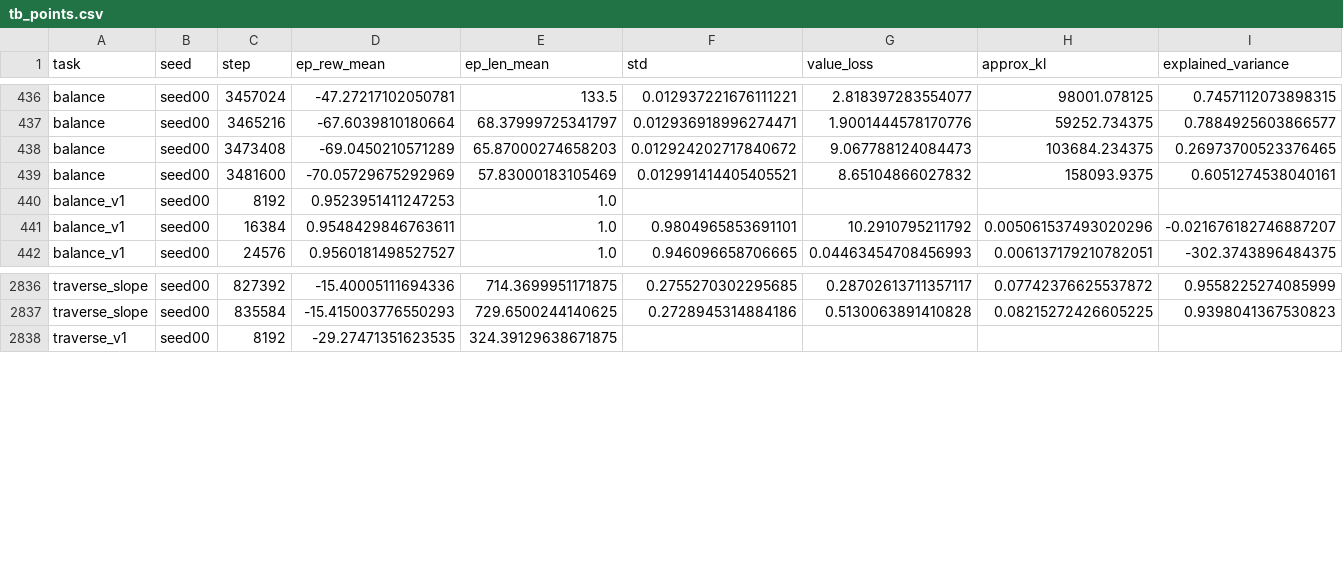
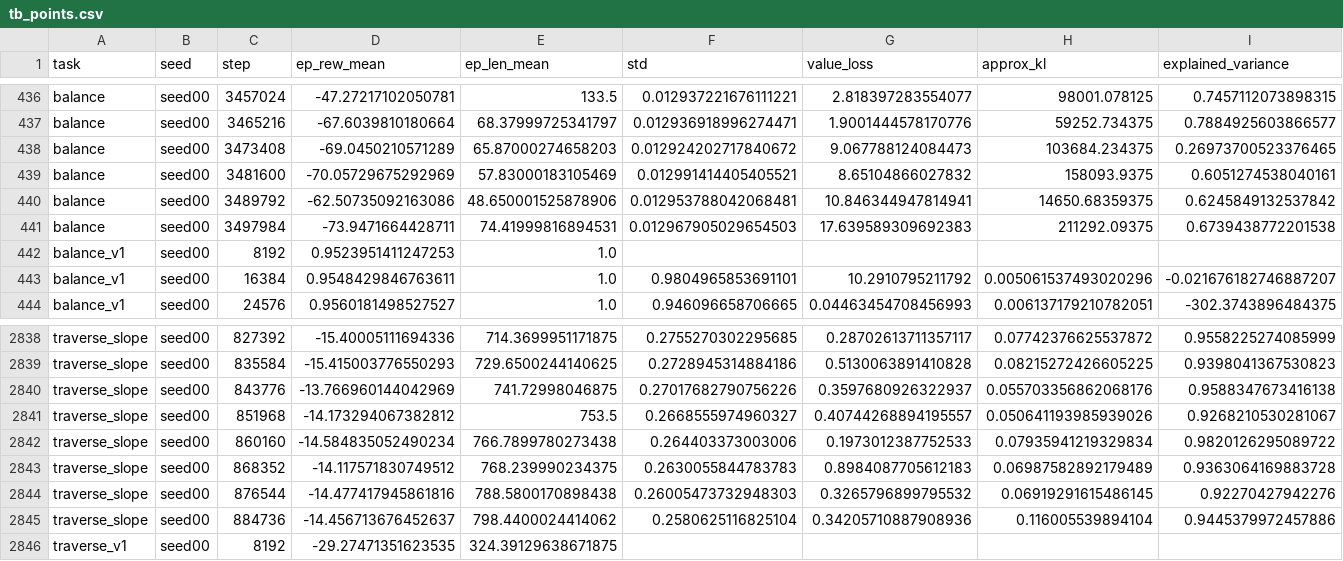
Before and after one commit to Anhao1314/go2_lianghua, a CSV file: data/datasets/tb_points.csv, drawn as a sheet; only a part is shown, gaps mark what is left out; rows hold the shown columns only; the diff names each change by its address in the sheet, - before the commit and + after, or states it on an @@ line.

Commit message:
[data] 2026-08-17 19:51:00

```diff
--- a/data/datasets/tb_points.csv
+++ b/data/datasets/tb_points.csv
+row 440: balance | seed00 | 3489792 | -62.50735092163086 | 48.650001525878906 | 0.012953788042068481 | 10.846344947814941 | 14650.68359375 | 0.6245849132537842
+row 441: balance | seed00 | 3497984 | -73.9471664428711 | 74.41999816894531 | 0.012967905029654503 | 17.639589309692383 | 211292.09375 | 0.6739438772201538
+row 2840: traverse_slope | seed00 | 843776 | -13.766960144042969 | 741.72998046875 | 0.27017682790756226 | 0.3597680926322937 | 0.055703356862068176 | 0.9588347673416138
+row 2841: traverse_slope | seed00 | 851968 | -14.173294067382812 | 753.5 | 0.2668555974960327 | 0.40744268894195557 | 0.050641193985939026 | 0.9268210530281067
+row 2842: traverse_slope | seed00 | 860160 | -14.584835052490234 | 766.7899780273438 | 0.264403373003006 | 0.1973012387752533 | 0.07935941219329834 | 0.9820126295089722
+row 2843: traverse_slope | seed00 | 868352 | -14.117571830749512 | 768.239990234375 | 0.2630055844783783 | 0.8984087705612183 | 0.06987582892179489 | 0.9363064169883728
+row 2844: traverse_slope | seed00 | 876544 | -14.477417945861816 | 788.5800170898438 | 0.26005473732948303 | 0.3265796899795532 | 0.06919291615486145 | 0.92270427942276
+row 2845: traverse_slope | seed00 | 884736 | -14.456713676452637 | 798.4400024414062 | 0.2580625116825104 | 0.34205710887908936 | 0.116005539894104 | 0.9445379972457886
```
Also changed, not shown: data/datasets/eval_points.csv, data/datasets/runs.csv, 1 other file.
